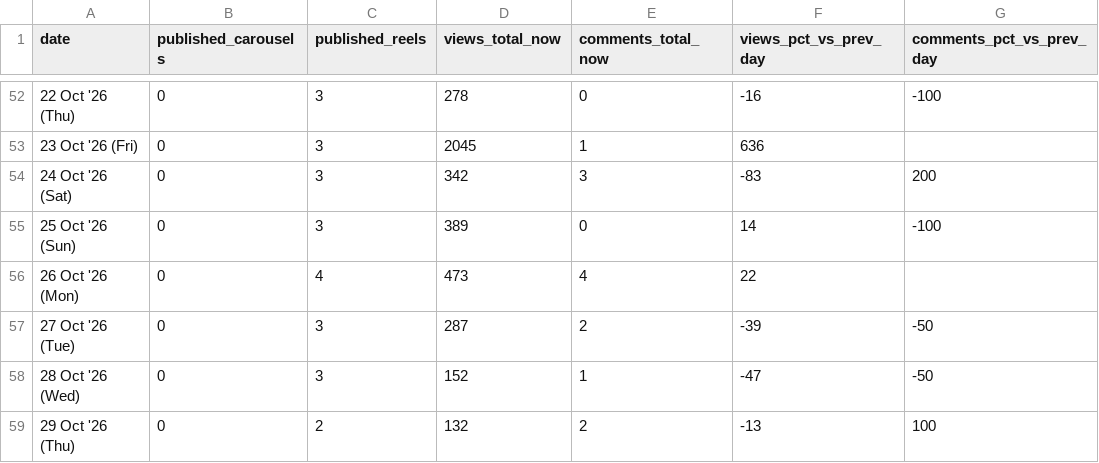
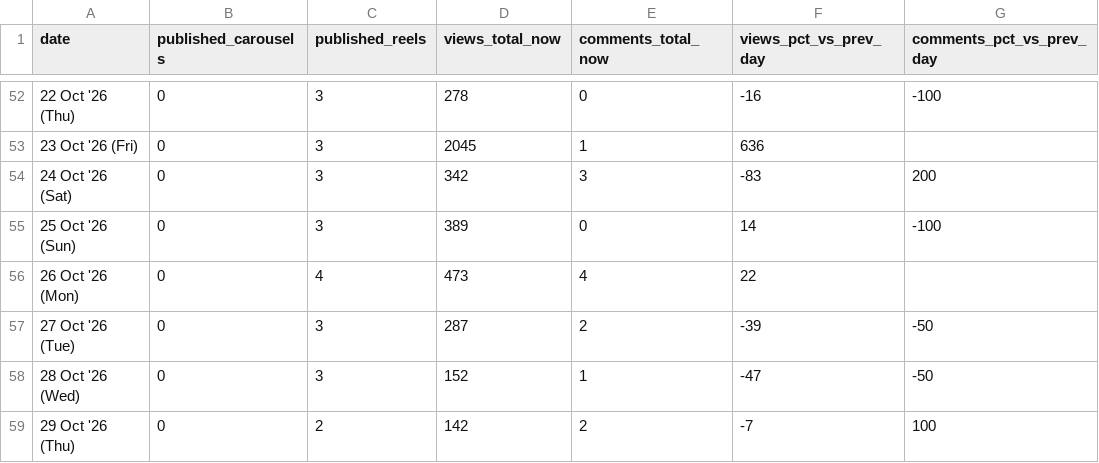
Before and after one commit to archit-akg13/architmittal.com, a CSV file: public/metrics/daily.csv, drawn as a sheet; only a part is shown, gaps mark what is left out; the diff names each change by its address in the sheet, - before the commit and + after, or states it on an @@ line.

Commit message:
metrics: hourly snapshot [skip ci]

```diff
--- a/public/metrics/daily.csv
+++ b/public/metrics/daily.csv
-D59 (views_total_now): 132
+D59 (views_total_now): 142
-F59 (views_pct_vs_prev_day): -13
+F59 (views_pct_vs_prev_day): -7
```
Also changed, not shown: public/metrics/posts.csv, public/metrics/status.csv.
